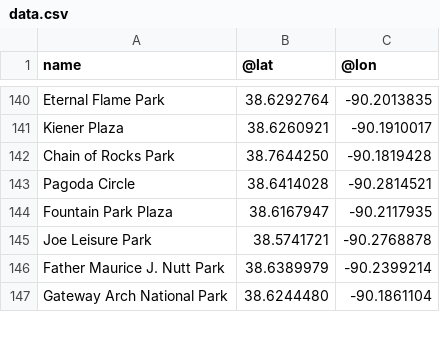
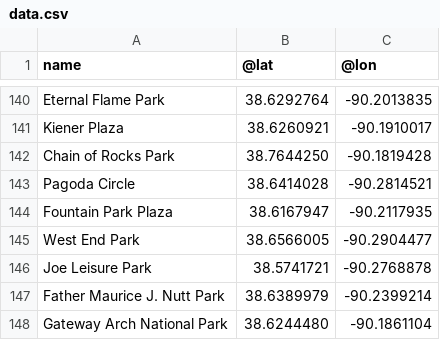
Before and after one commit to data-engineering-workshop/overpass, a CSV file: data.csv, drawn as a sheet; only a part is shown, gaps mark what is left out.

```diff
--- a/data.csv
+++ b/data.csv
@@ -144,2 +144,3 @@ Pagoda Circle,38.6414028,-90.2814521
 Fountain Park Plaza,38.6167947,-90.2117935
+West End Park,38.6566005,-90.2904477
 Joe Leisure Park,38.5741721,-90.2768878
```
